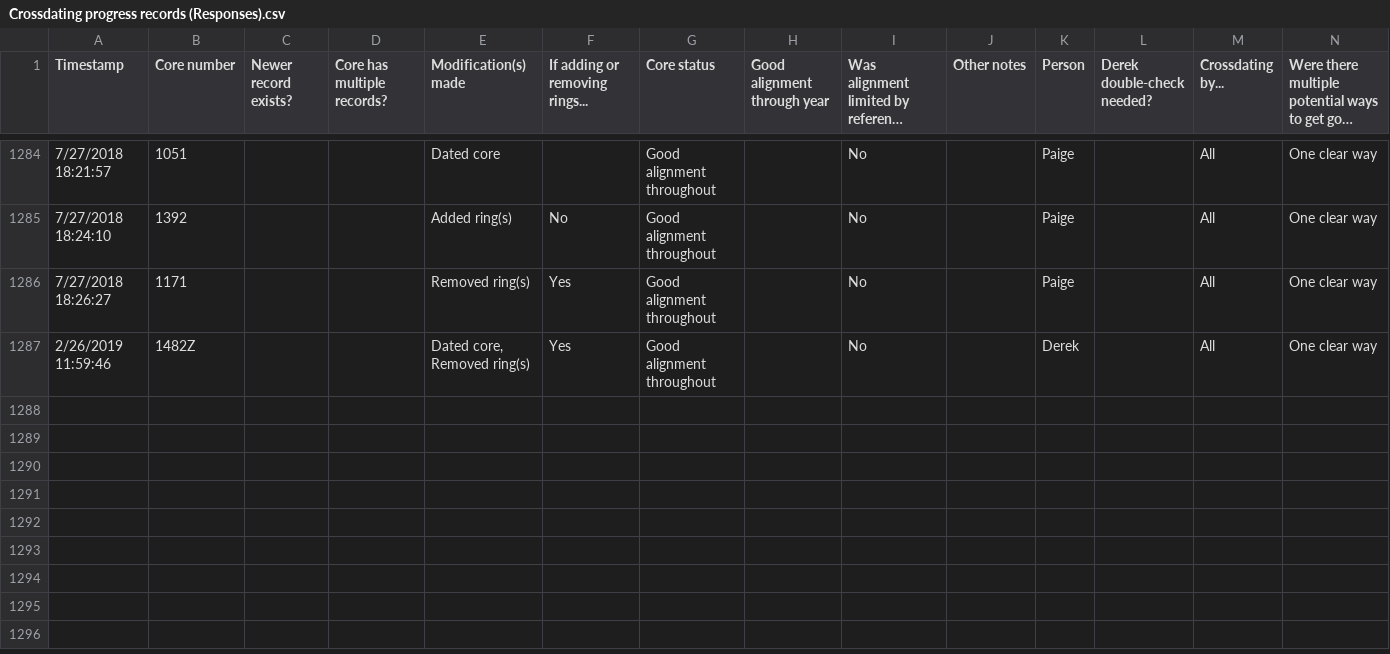
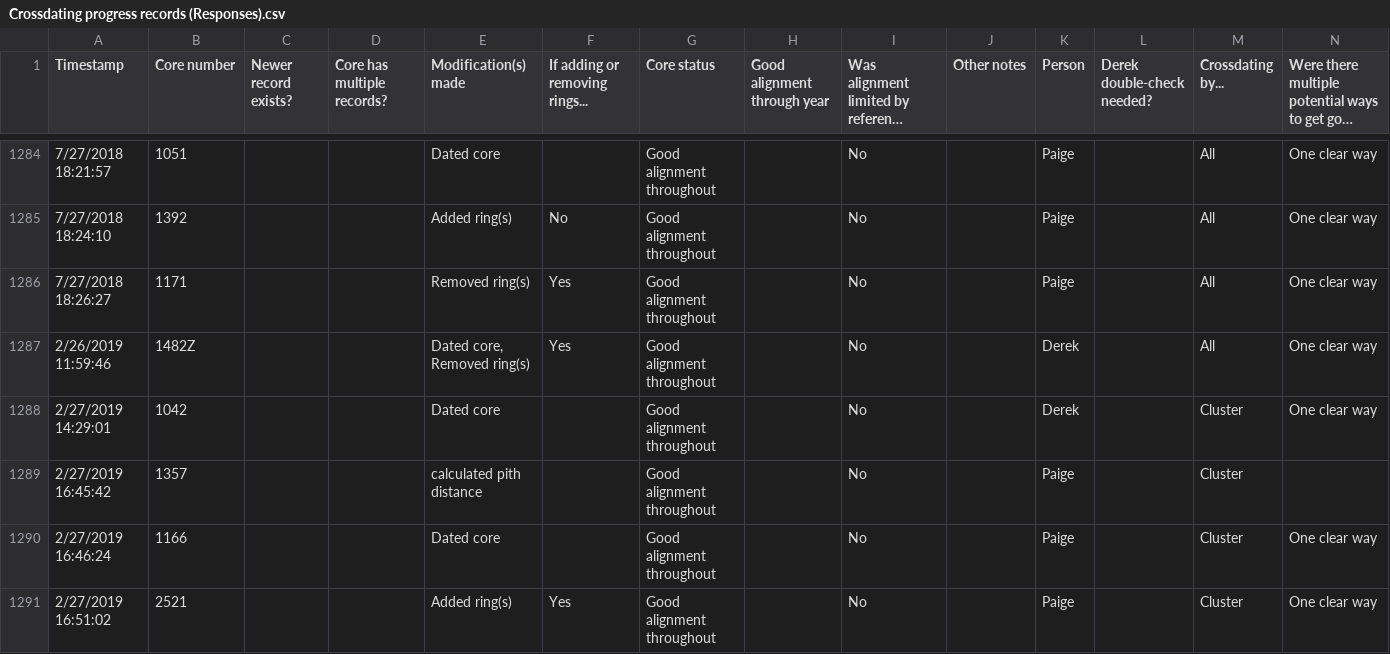
Before and after one commit to youngdjn/sierra-dendro, a CSV file: data/dendro/crossdating-records/Crossdating progress records (Responses).csv, drawn as a sheet; only a part is shown, gaps mark what is left out; long unchanged cells end in …; rows hold the shown columns only; the diff covers the shown part only; the diff names each change by its address in the sheet, - before the commit and + after, or states it on an @@ line.

```diff
--- a/data/dendro/crossdating-records/Crossdating progress records (Responses).csv
+++ b/data/dendro/crossdating-records/Crossdating progress records (Responses).csv
+row 1288: 2/27/2019 14:29:01 | 1042 |  |  | Dated core |  | Good alignment throughout |  | No |  | Derek |  | Cluster | One clear way
+row 1289: 2/27/2019 16:45:42 | 1357 |  |  | calculated pith distance |  | Good alignment throughout |  | No |  | Paige |  | Cluster
+row 1290: 2/27/2019 16:46:24 | 1166 |  |  | Dated core |  | Good alignment throughout |  | No |  | Paige |  | Cluster | One clear way
+row 1291: 2/27/2019 16:51:02 | 2521 |  |  | Added ring(s) | Yes | Good alignment throughout |  | No |  | Paige |  | Cluster | One clear way
```
Also changed, not shown: 3 added rows and 4 edited cells elsewhere in this file, data/dendro/crossdating-records/remaining_derek_double_check_cores.csv, data/dendro/crossdating-summaries/ALL.csv, 11 other files.
